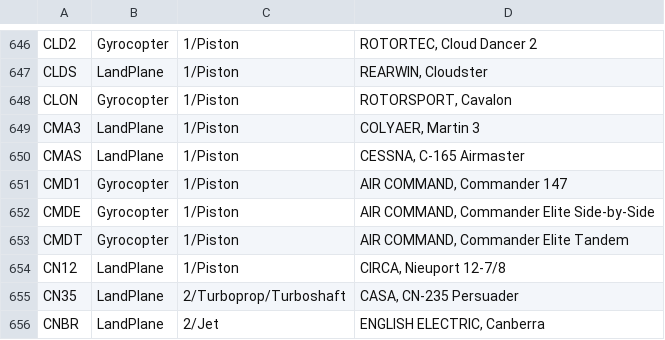
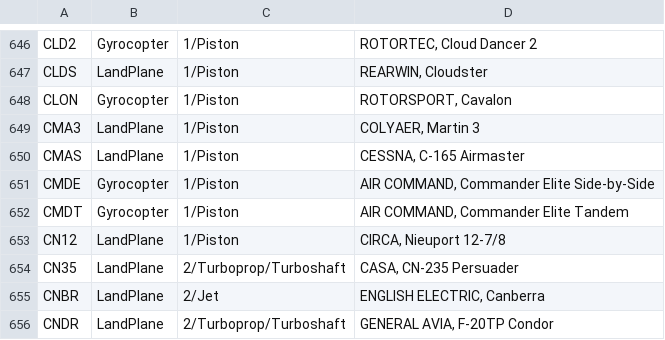
Before and after one commit to rikgale/ICAOList, a CSV file: ICAOList.csv, drawn as a sheet; only a part is shown, gaps mark what is left out; the shorter side is filled out with more unchanged rows; the diff names each change by its address in the sheet, - before the commit and + after, or states it on an @@ line.

Commit message:
Update ICAOList.csv
CMD1 removed - only example destroyed in 1998

```diff
--- a/ICAOList.csv
+++ b/ICAOList.csv
-row 651: CMD1 | Gyrocopter | 1/Piston | AIR COMMAND, Commander 147
```
